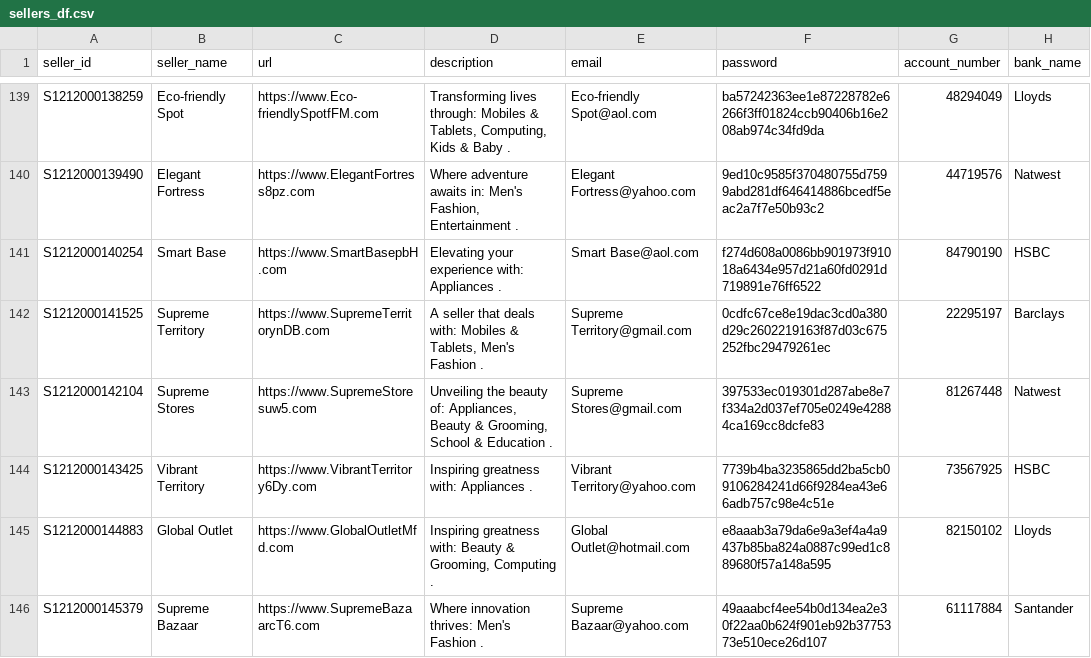
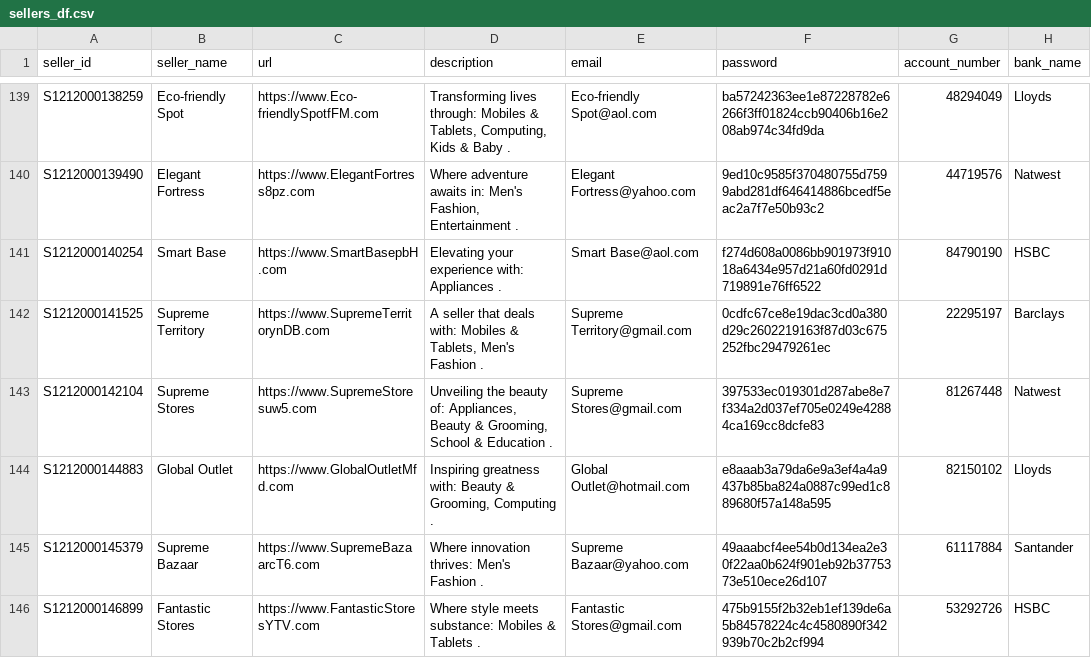
Before and after one commit to paraggattani/Data-Management, a CSV file: data_upload/sellers_df.csv, drawn as a sheet; only a part is shown, gaps mark what is left out; the shorter side is filled out with more unchanged rows; the diff names each change by its address in the sheet, - before the commit and + after, or states it on an @@ line.

```diff
--- a/data_upload/sellers_df.csv
+++ b/data_upload/sellers_df.csv
-row 144: S1212000143425 | Vibrant Territory | https://www.VibrantTerritory6Dy.com | Inspiring greatness with: Appliances . | Vibrant Territory@yahoo.com | 7739b4ba3235865dd2ba5cb09106284241d66f9284ea43e66adb757c98e4c51e | 73567925 | HSBC
```
Also changed, not shown: data_upload/products_df.csv, data_upload/references_df.csv, 8 other files.
